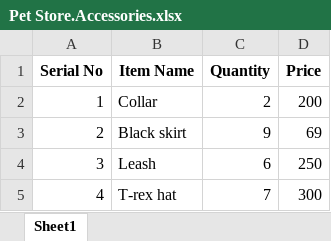
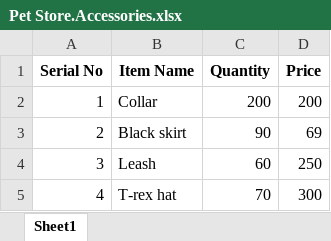
Before and after one commit to svenkatrahul/Virtual-Pet-Store, an Excel workbook: Pet Store.Accessories.xlsx, sheet Sheet1, drawn as a sheet; values as stored, in another font and other column widths than the file's, no borders; the diff names each change by its address in the sheet, - before the commit and + after, or states it on an @@ line.

```diff
--- a/Pet Store.Accessories.xlsx (sheet Sheet1)
+++ b/Pet Store.Accessories.xlsx (sheet Sheet1)
-C2 (Quantity): 2
+C2 (Quantity): 200
-C3 (Quantity): 9
+C3 (Quantity): 90
-C4 (Quantity): 6
+C4 (Quantity): 60
-C5 (Quantity): 7
+C5 (Quantity): 70
```
Also changed, not shown: Pet Store.Food Items.xlsx, Pet Store.Sanitary.xlsx, 4 other files.
